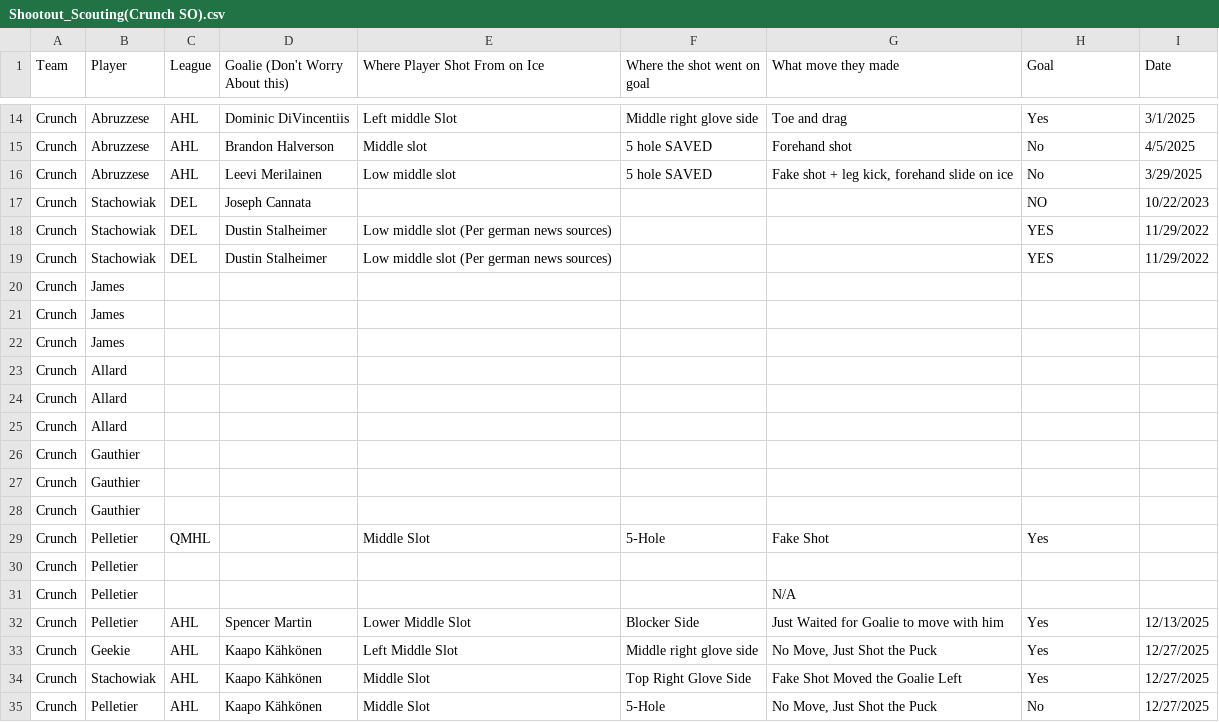
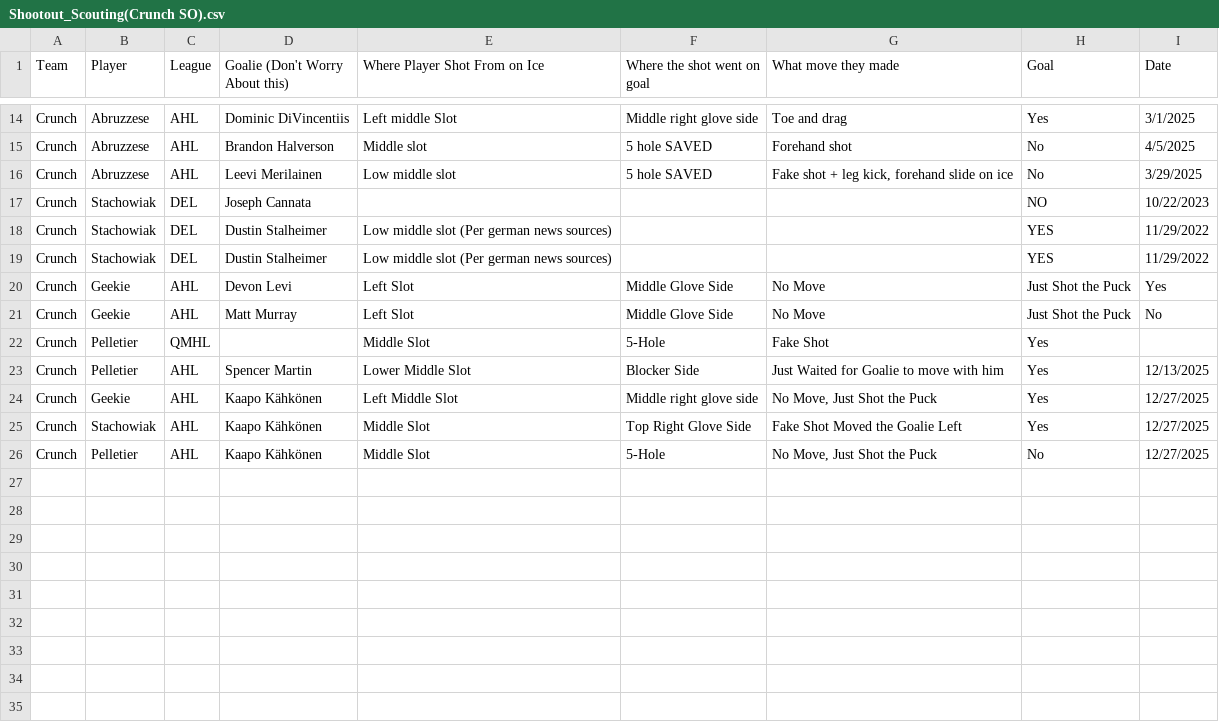
Before and after one commit to timcampbelljr/Hockey_Scout_Streamlit, a CSV file: Crunch_Box_and_Shot/Shootout_Scouting(Crunch SO).csv, drawn as a sheet; only a part is shown, gaps mark what is left out; removed rows and columns are numbered as before the commit, all else as after; the diff names each change by its address in the sheet, - before the commit and + after, or states it on an @@ line.

Commit message:
Update Shootout Scouting data with new entries
Removed duplicate entries and added new player data.

```diff
--- a/Crunch_Box_and_Shot/Shootout_Scouting(Crunch SO).csv
+++ b/Crunch_Box_and_Shot/Shootout_Scouting(Crunch SO).csv
-row 20: Crunch | James
-row 21: Crunch | James
-row 22: Crunch | James
-row 23: Crunch | Allard
-row 24: Crunch | Allard
-row 25: Crunch | Allard
-row 26: Crunch | Gauthier
-row 27: Crunch | Gauthier
-row 28: Crunch | Gauthier
+row 20: Crunch | Geekie | AHL | Devon Levi | Left Slot | Middle Glove Side | No Move | Just Shot the Puck | Yes
+row 21: Crunch | Geekie | AHL | Matt Murray | Left Slot | Middle Glove Side | No Move | Just Shot the Puck | No
-row 30: Crunch | Pelletier
-row 31: Crunch | Pelletier |  |  |  |  | N/A
```
